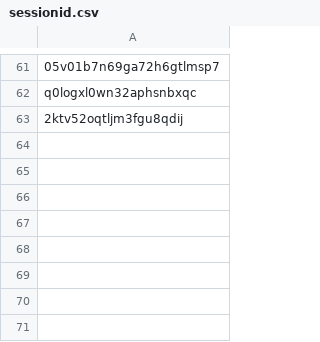
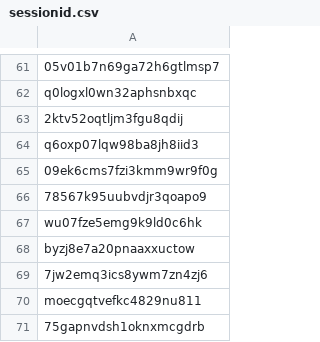
Before and after one commit to s888n/webserver, a CSV file: www/cgi-bin/sessionid.csv, drawn as a sheet; only a part is shown, gaps mark what is left out; the diff names each change by its address in the sheet, - before the commit and + after, or states it on an @@ line.

```diff
--- a/www/cgi-bin/sessionid.csv
+++ b/www/cgi-bin/sessionid.csv
+row 64: q6oxp07lqw98ba8jh8iid3
+row 65: 09ek6cms7fzi3kmm9wr9f0g
+row 66: 78567k95uubvdjr3qoapo9
+row 67: wu07fze5emg9k9ld0c6hk
+row 68: byzj8e7a20pnaaxxuctow
+row 69: 7jw2emq3ics8ywm7zn4zj6
+row 70: moecgqtvefkc4829nu811
+row 71: 75gapnvdsh1oknxmcgdrb
```
Also changed, not shown: www/cgi-bin/database.csv, 4 other files.
